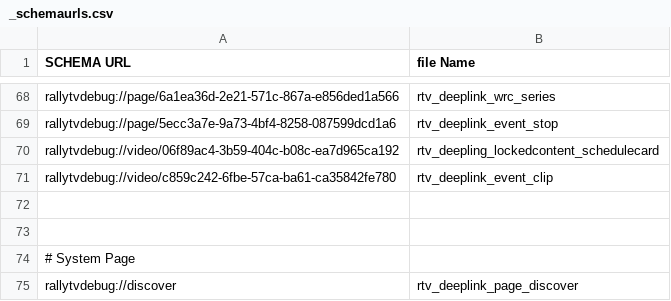
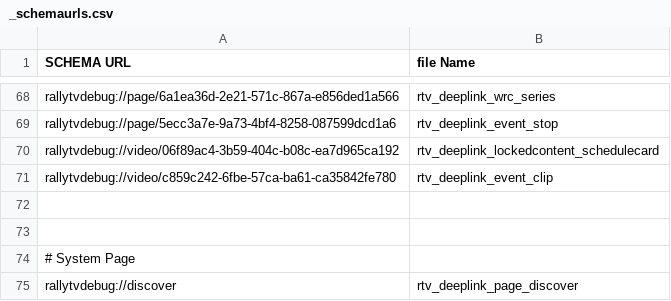
Before and after one commit to wcarey-ibeta/redbulltv, a CSV file: images/ios/deeplinks/_schemaurls.csv, drawn as a sheet; only a part is shown, gaps mark what is left out.

Commit message:
Updated onboards images

```diff
--- a/images/ios/deeplinks/_schemaurls.csv
+++ b/images/ios/deeplinks/_schemaurls.csv
@@ -69,3 +69,3 @@
 "rallytvdebug://page/5ecc3a7e-9a73-4bf4-8258-087599dcd1a6"; "rtv_deeplink_event_stop"
-"rallytvdebug://video/06f89ac4-3b59-404c-b08c-ea7d965ca192"; "rtv_deepling_lockedcontent_schedulecard"
+"rallytvdebug://video/06f89ac4-3b59-404c-b08c-ea7d965ca192"; "rtv_deeplink_lockedcontent_schedulecard"
 "rallytvdebug://video/c859c242-6fbe-57ca-ba61-ca35842fe780"; "rtv_deeplink_event_clip"
```
Also changed, not shown: 4 other files.
